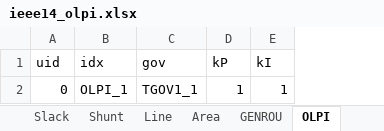
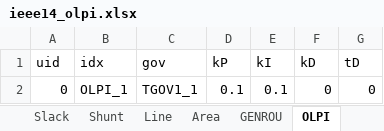
Before and after one commit to CURENT/andes, an Excel workbook: andes/cases/ieee14/ieee14_olpi.xlsx, sheet OLPI, drawn as a sheet; values as stored, in another font and other column widths than the file's, no borders; the diff names each change by its address in the sheet, - before the commit and + after, or states it on an @@ line.

```diff
--- a/andes/cases/ieee14/ieee14_olpi.xlsx (sheet OLPI)
+++ b/andes/cases/ieee14/ieee14_olpi.xlsx (sheet OLPI)
+column F (kD), row 2: 0
+column G (tD), row 2: 0
-D2 (kP): 1
+D2 (kP): 0.1
-E2 (kI): 1
+E2 (kI): 0.1
```
Also changed, not shown: 1 other file.
